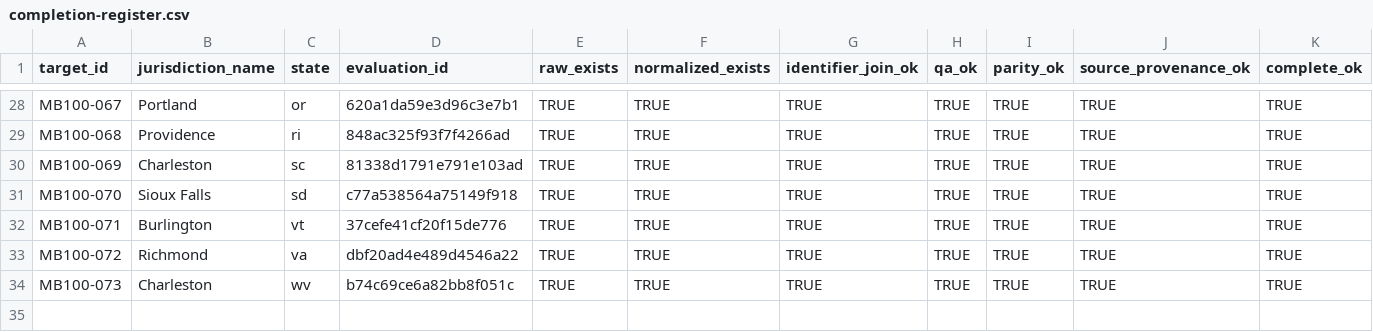
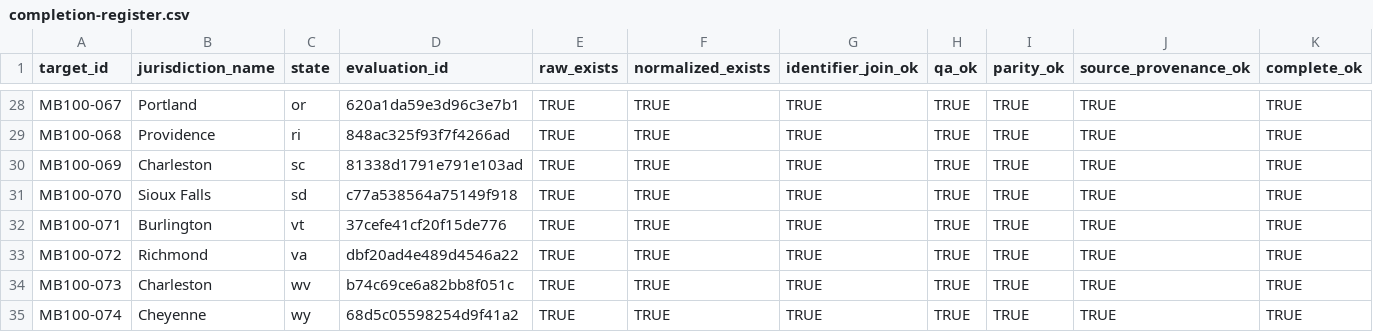
Before and after one commit to MightyLoud/Civic-Cartography, a CSV file: evidence/measured-batch-100/completion-register.csv, drawn as a sheet; only a part is shown, gaps mark what is left out; rows hold the shown columns only; the diff names each change by its address in the sheet, - before the commit and + after, or states it on an @@ line.

Commit message:
Record MB100-074 Cheyenne completion evidence

```diff
--- a/evidence/measured-batch-100/completion-register.csv
+++ b/evidence/measured-batch-100/completion-register.csv
+row 35: MB100-074 | Cheyenne | wy | 68d5c05598254d9f41a2 | TRUE | TRUE | TRUE | TRUE | TRUE | TRUE | TRUE
```
